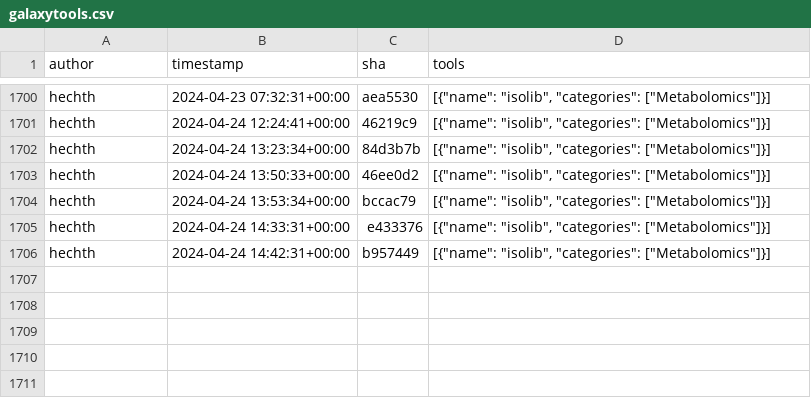
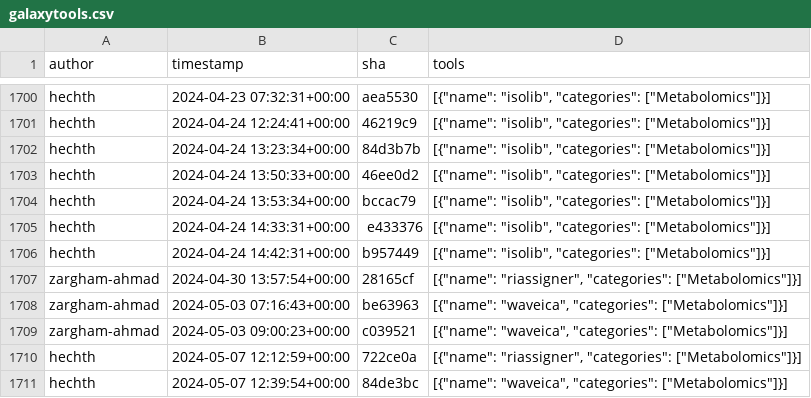
Before and after one commit to kostrykin/galaxy-community-activities, a CSV file: cache/repositories/RECETOX/galaxytools.csv, drawn as a sheet; only a part is shown, gaps mark what is left out.

```diff
--- a/cache/repositories/RECETOX/galaxytools.csv
+++ b/cache/repositories/RECETOX/galaxytools.csv
@@ -1706 +1706,6 @@
 "hechth","2024-04-24 14:42:31+00:00","b957449","[{""name"": ""isolib"", ""categories"": [""Metabolomics""]}]"
+"zargham-ahmad","2024-04-30 13:57:54+00:00","28165cf","[{""name"": ""riassigner"", ""categories"": [""Metabolomics""]}]"
+"zargham-ahmad","2024-05-03 07:16:43+00:00","be63963","[{""name"": ""waveica"", ""categories"": [""Metabolomics""]}]"
+"zargham-ahmad","2024-05-03 09:00:23+00:00","c039521","[{""name"": ""waveica"", ""categories"": [""Metabolomics""]}]"
+"hechth","2024-05-07 12:12:59+00:00","722ce0a","[{""name"": ""riassigner"", ""categories"": [""Metabolomics""]}]"
+"hechth","2024-05-07 12:39:54+00:00","84de3bc","[{""name"": ""waveica"", ""categories"": [""Metabolomics""]}]"
```
Also changed, not shown: cache/avatars.csv, cache/repositories/bgruening/galaxytools.csv, 7 other files.
